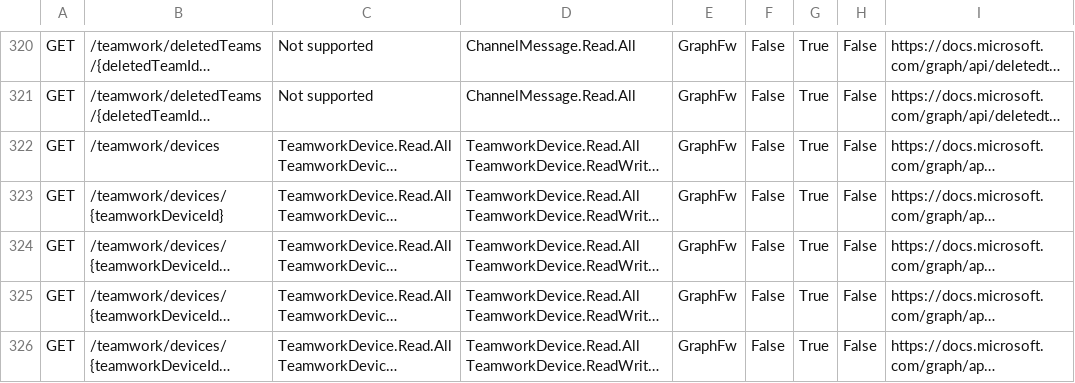
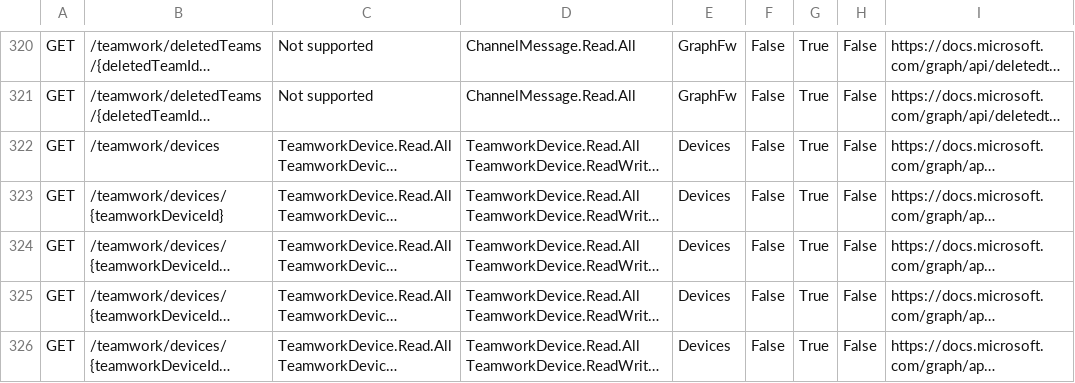
Before and after one commit to nkramer/ExtractGraphAPIs, a CSV file: apis.csv, drawn as a sheet; only a part is shown, gaps mark what is left out; long unchanged cells end in …; the diff covers the shown part only; the diff names each change by its address in the sheet, - before the commit and + after, or states it on an @@ line.

Commit message:
Split out tags and devices

```diff
--- a/apis.csv
+++ b/apis.csv
-E322:E326: GraphFw
+E322:E326: Devices
```
Also changed, not shown: 2 added rows and 19 edited cells elsewhere in this file, 1 other file.
